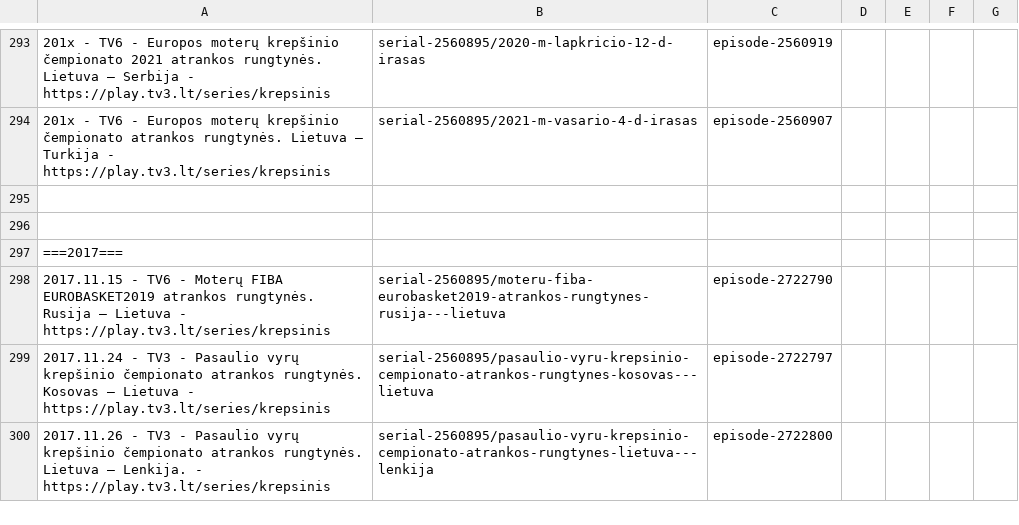
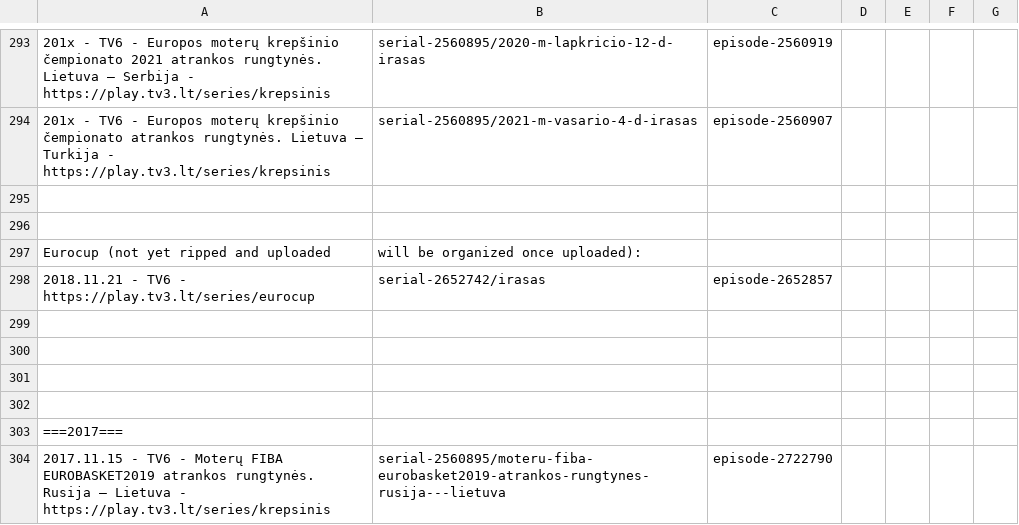
Before and after one commit to Zorklis/LT-TV, a CSV file: 3. Tele-3 - TV3/Recordings.csv, drawn as a sheet; only a part is shown, gaps mark what is left out; the shorter side is filled out with more unchanged rows; the diff names each change by its address in the sheet, - before the commit and + after, or states it on an @@ line.

Commit message:
Update TV3 Recordings - Eurocup

```diff
--- a/3. Tele-3 - TV3/Recordings.csv
+++ b/3. Tele-3 - TV3/Recordings.csv
+row 297: Eurocup (not yet ripped and uploaded | will be organized once uploaded):
+row 298: 2018.11.21 - TV6 - https://play.tv3.lt/series/eurocup | serial-2652742/irasas | episode-2652857
+row 299: (empty)
+row 300: (empty)
+row 301: (empty)
+row 302: (empty)
```
